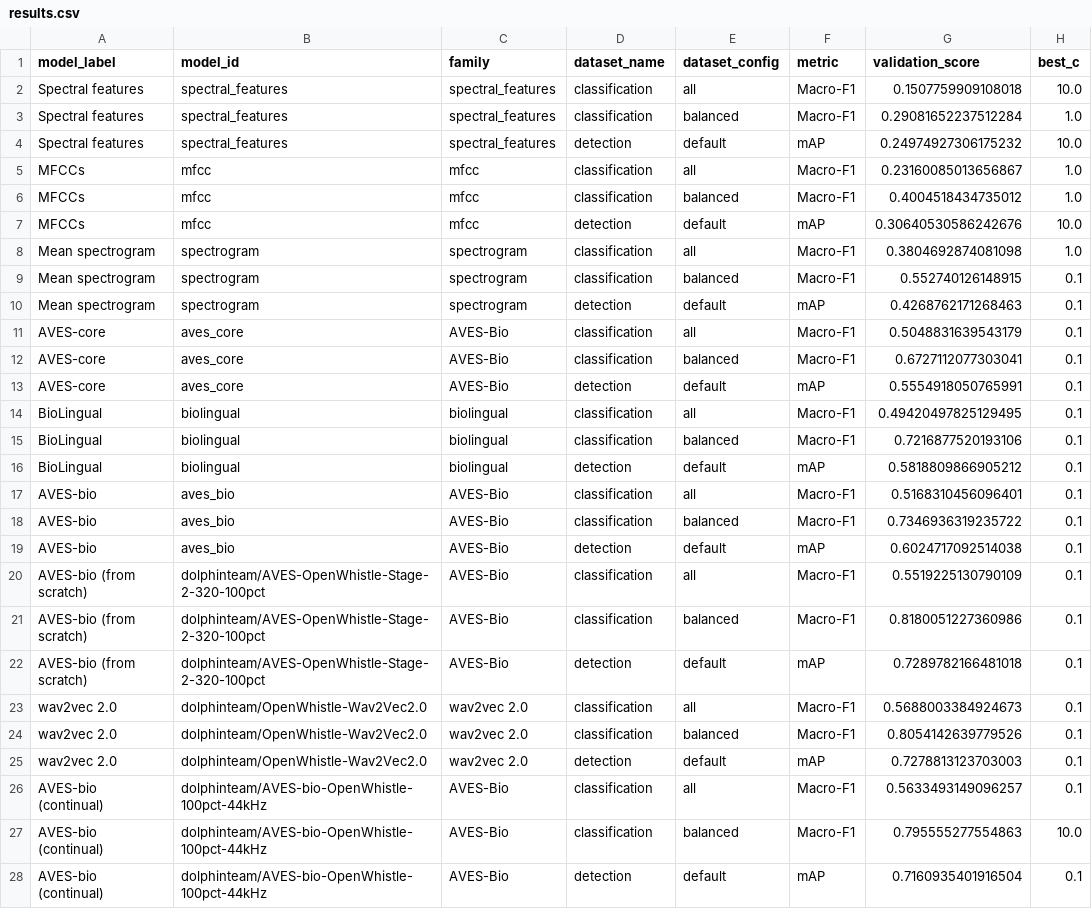
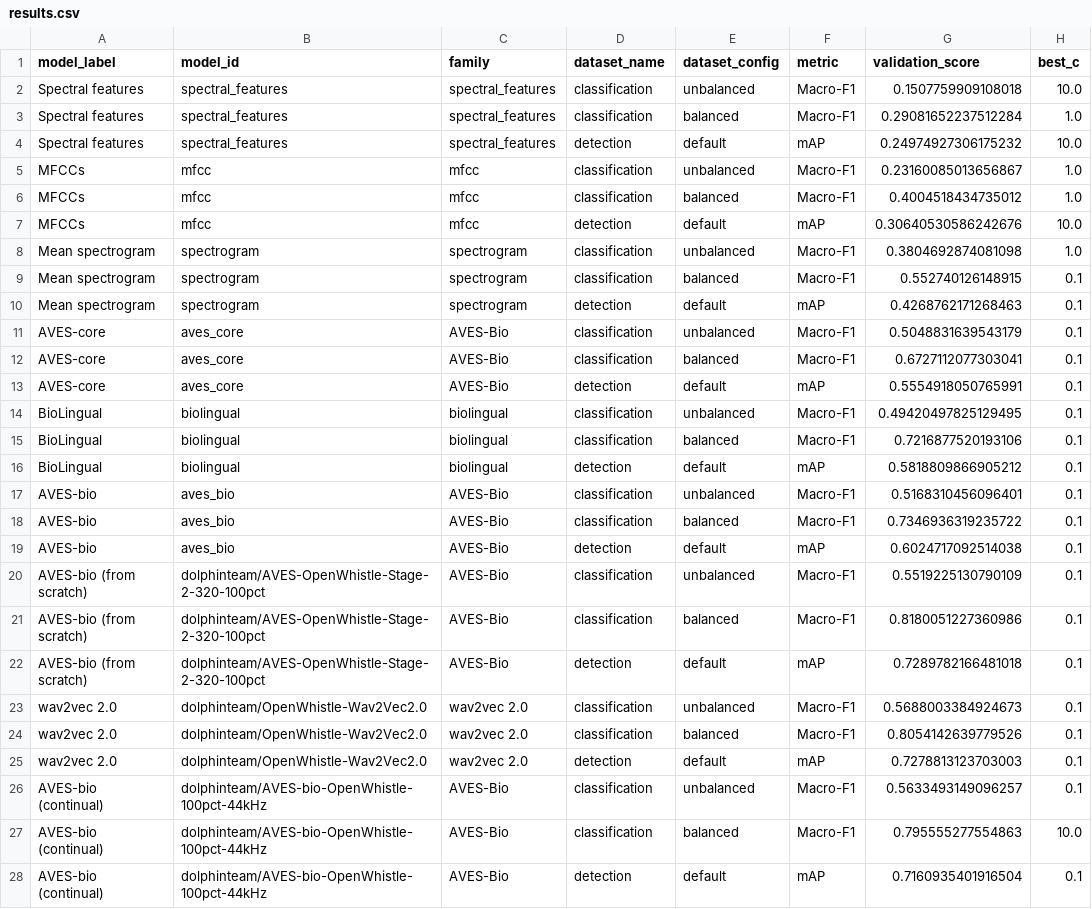
Before and after one commit to sumbre-lab/OpenWhistle, a CSV file: experiments/benchmark/results/results.csv, drawn as a sheet; only a part is shown; the diff names each change by its address in the sheet, - before the commit and + after, or states it on an @@ line.

Commit message:
Rename classification config all to unbalanced in benchmark and fine-tuning
Run the linear probing benchmark and end-to-end fine-tuning on the
classification dataset's unbalanced config, and pin it at 1026daf8,
where the former all config was renamed. At the previous pin, unbalanced
named a smaller capped subset.

The parquet files of both classification configs are byte-identical
(SHA-256) between the two revisions, so the published results are
relabelled rather than recomputed: dataset_config in both results CSVs
and the six classification reports, and benchmark_all.* tables renamed
to benchmark_unbalanced.*. The LaTeX table, including tab:results, and
all scores are unchanged.

Validation: 76 unit tests passed; the two pre-existing environment
failures are unchanged. Rebuilt tables match the published ones apart
from the config name. All 18 published fine-tuning reports pass the
runner's validation.

```diff
--- a/experiments/benchmark/results/results.csv
+++ b/experiments/benchmark/results/results.csv
-E2 (dataset_config): all
+E2 (dataset_config): unbalanced
-E5 (dataset_config): all
+E5 (dataset_config): unbalanced
-E8 (dataset_config): all
+E8 (dataset_config): unbalanced
-E11 (dataset_config): all
+E11 (dataset_config): unbalanced
-E14 (dataset_config): all
+E14 (dataset_config): unbalanced
-E17 (dataset_config): all
+E17 (dataset_config): unbalanced
-E20 (dataset_config): all
+E20 (dataset_config): unbalanced
-E23 (dataset_config): all
+E23 (dataset_config): unbalanced
-E26 (dataset_config): all
+E26 (dataset_config): unbalanced
```
Also changed, not shown: experiments/finetuning/results/results.csv, 25 other files.
